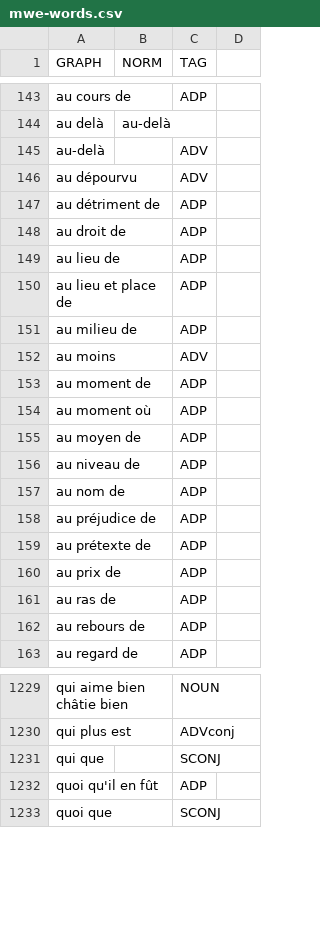
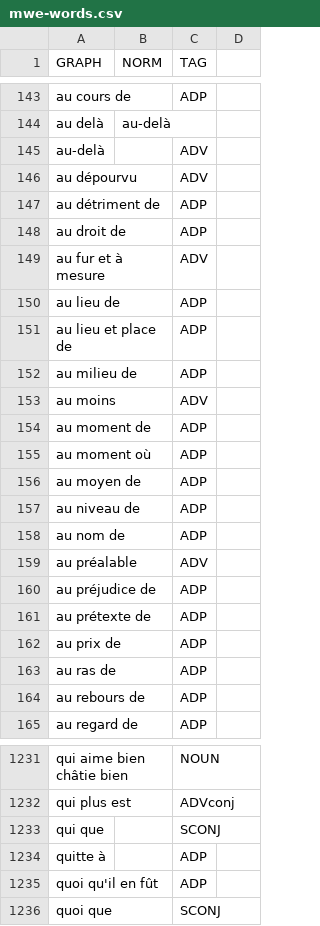
Before and after one commit to oeuvres/alix, a CSV file: fr/src/resources/com/github/oeuvres/alix/fr/mwe-words.csv, drawn as a sheet; only a part is shown, gaps mark what is left out.

```diff
--- a/fr/src/resources/com/github/oeuvres/alix/fr/mwe-words.csv
+++ b/fr/src/resources/com/github/oeuvres/alix/fr/mwe-words.csv
@@ -148,2 +148,3 @@ au détriment de,,ADP
 au droit de,,ADP
+au fur et à mesure,,ADV
 au lieu de,,ADP
@@ -157,2 +158,3 @@ au niveau de,,ADP
 au nom de,,ADP
+au préalable,,ADV
 au préjudice de,,ADP
@@ -1231,2 +1233,3 @@ qui plus est,,ADVconj
 qui que,,SCONJ
+quitte à,,ADP
 quoi qu'il en fût,,ADP
```
Also changed, not shown: 2 other files.
